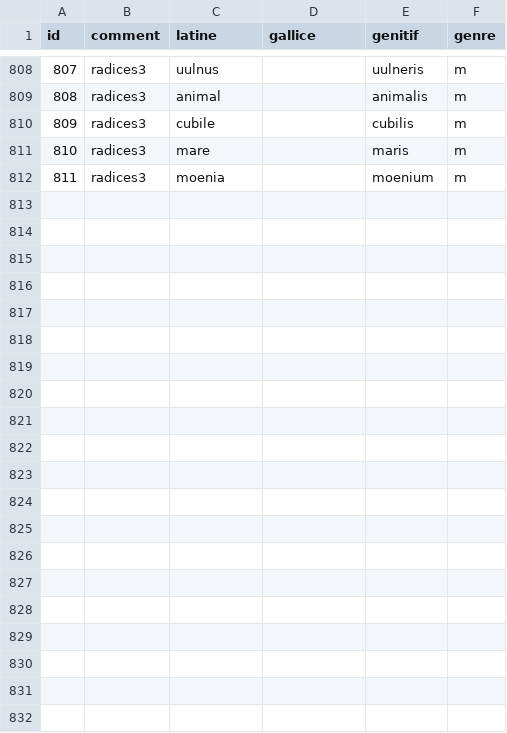
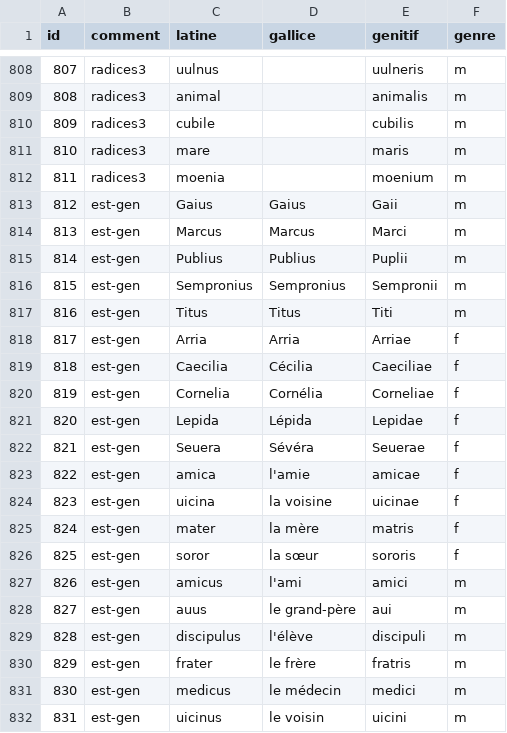
Before and after one commit to ycollatin/Crustula, a CSV file: latin/scripts/crustula_gaffiot.csv, drawn as a sheet; only a part is shown, gaps mark what is left out; the diff names each change by its address in the sheet, - before the commit and + after, or states it on an @@ line.

Commit message:
ajouts au Gaffiot pour est-gen

```diff
--- a/latin/scripts/crustula_gaffiot.csv
+++ b/latin/scripts/crustula_gaffiot.csv
+row 813: 812 | est-gen | Gaius | Gaius | Gaii | m
+row 814: 813 | est-gen | Marcus | Marcus | Marci | m
+row 815: 814 | est-gen | Publius | Publius | Puplii | m
+row 816: 815 | est-gen | Sempronius | Sempronius | Sempronii | m
+row 817: 816 | est-gen | Titus | Titus | Titi | m
+row 818: 817 | est-gen | Arria | Arria | Arriae | f
+row 819: 818 | est-gen | Caecilia | Cécilia | Caeciliae | f
+row 820: 819 | est-gen | Cornelia | Cornélia | Corneliae | f
+row 821: 820 | est-gen | Lepida | Lépida | Lepidae | f
+row 822: 821 | est-gen | Seuera | Sévéra | Seuerae | f
+row 823: 822 | est-gen | amica | l'amie | amicae | f
+row 824: 823 | est-gen | uicina | la voisine | uicinae | f
+row 825: 824 | est-gen | mater | la mère | matris | f
+row 826: 825 | est-gen | soror | la sœur | sororis | f
+row 827: 826 | est-gen | amicus | l'ami | amici | m
+row 828: 827 | est-gen | auus | le grand-père | aui | m
+row 829: 828 | est-gen | discipulus | l'élève | discipuli | m
+row 830: 829 | est-gen | frater | le frère | fratris | m
+row 831: 830 | est-gen | medicus | le médecin | medici | m
+row 832: 831 | est-gen | uicinus | le voisin | uicini | m
```
